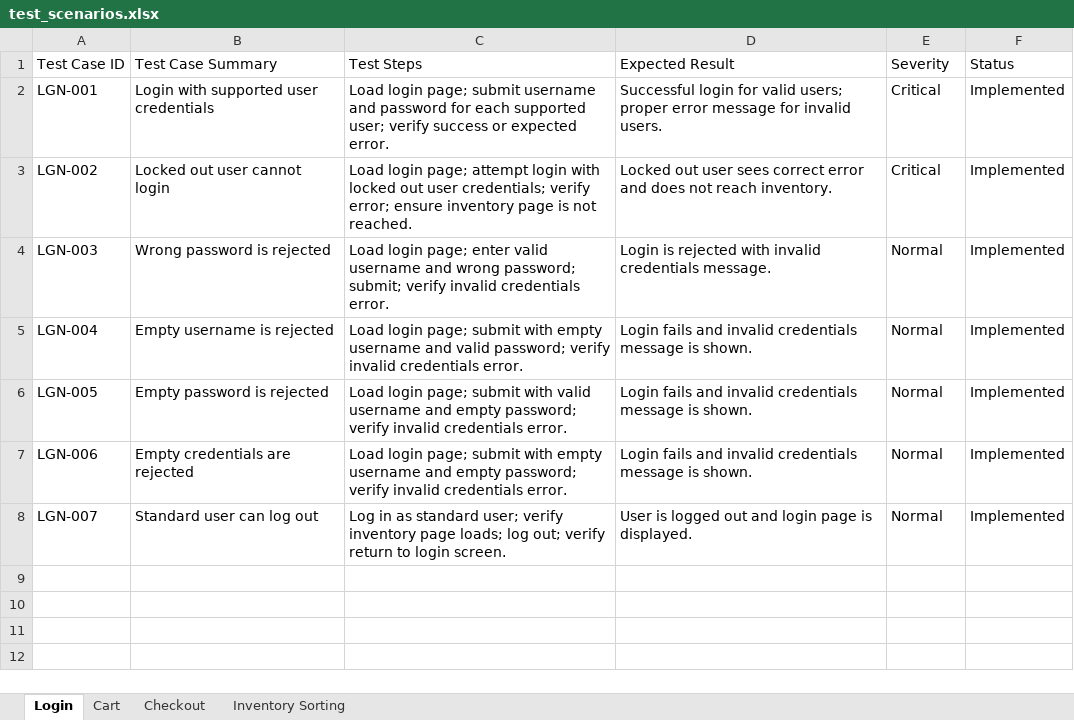
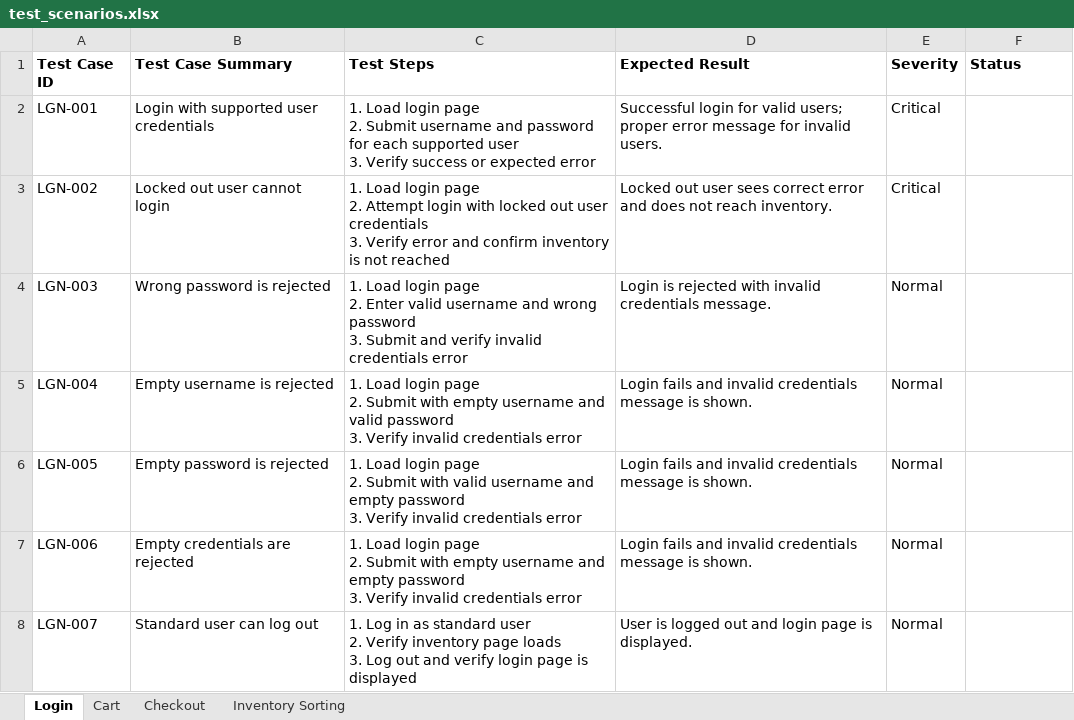
Before and after one commit to mrknoee/sauce_demo_e2e, an Excel workbook: docs/test_scenarios.xlsx, sheet Login, drawn as a sheet; values as stored, in another font and other column widths than the file's, no borders; ↵ is a line break in a cell; the diff names each change by its address in the sheet, - before the commit and + after, or states it on an @@ line.

Commit message:
added test case id per test

```diff
--- a/docs/test_scenarios.xlsx (sheet Login)
+++ b/docs/test_scenarios.xlsx (sheet Login)
-A1:F1 bold: off
+A1:F1 bold: on
-C2 (Test Steps): Load login page; submit username and password for each supported user; verify success or expected error.
+C2 (Test Steps): 1. Load login page ↵ 2. Submit username and password for each supported user ↵ 3. Verify success or expected error
-F2:F8 (Status): Implemented
+F2:F8 (Status): (empty)
-C3 (Test Steps): Load login page; attempt login with locked out user credentials; verify error; ensure inventory page is not reached.
+C3 (Test Steps): 1. Load login page ↵ 2. Attempt login with locked out user credentials ↵ 3. Verify error and confirm inventory is not reached
-C4 (Test Steps): Load login page; enter valid username and wrong password; submit; verify invalid credentials error.
+C4 (Test Steps): 1. Load login page ↵ 2. Enter valid username and wrong password ↵ 3. Submit and verify invalid credentials error
-C5 (Test Steps): Load login page; submit with empty username and valid password; verify invalid credentials error.
+C5 (Test Steps): 1. Load login page ↵ 2. Submit with empty username and valid password ↵ 3. Verify invalid credentials error
-C6 (Test Steps): Load login page; submit with valid username and empty password; verify invalid credentials error.
+C6 (Test Steps): 1. Load login page ↵ 2. Submit with valid username and empty password ↵ 3. Verify invalid credentials error
-C7 (Test Steps): Load login page; submit with empty username and empty password; verify invalid credentials error.
+C7 (Test Steps): 1. Load login page ↵ 2. Submit with empty username and empty password ↵ 3. Verify invalid credentials error
-C8 (Test Steps): Log in as standard user; verify inventory page loads; log out; verify return to login screen.
+C8 (Test Steps): 1. Log in as standard user ↵ 2. Verify inventory page loads ↵ 3. Log out and verify login page is displayed
```
Also changed, not shown: sheet Checkout, sheet Cart, sheet Inventory Sorting, 4 other files.
